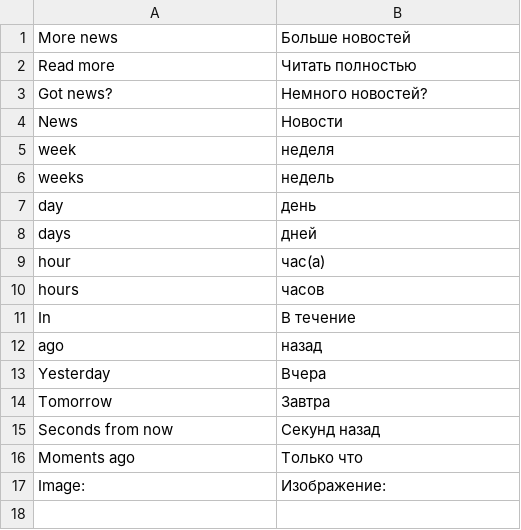
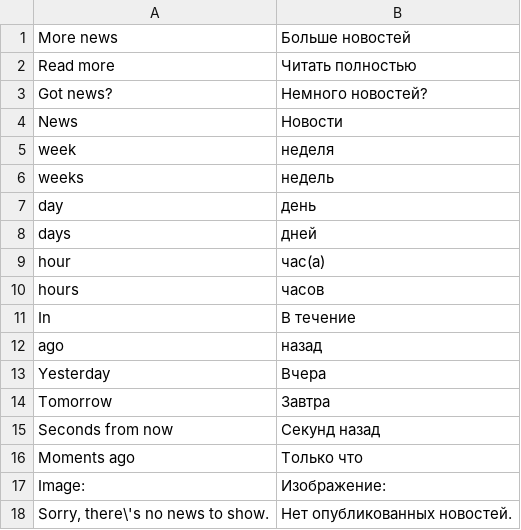
Before and after one commit to Emagedev/Yanws, a CSV file: app/locale/ru_RU/Emagedev_Yanws.csv, drawn as a sheet; the diff names each change by its address in the sheet, - before the commit and + after, or states it on an @@ line.

```diff
--- a/app/locale/ru_RU/Emagedev_Yanws.csv
+++ b/app/locale/ru_RU/Emagedev_Yanws.csv
+row 18: Sorry, there\'s no news to show. | Нет опубликованных новостей.
```
Also changed, not shown: app/locale/en_US/Emagedev_Yanws.csv, app/locale/en_US/Emagedev_Yanws_Adminhtml.csv, 13 other files.
